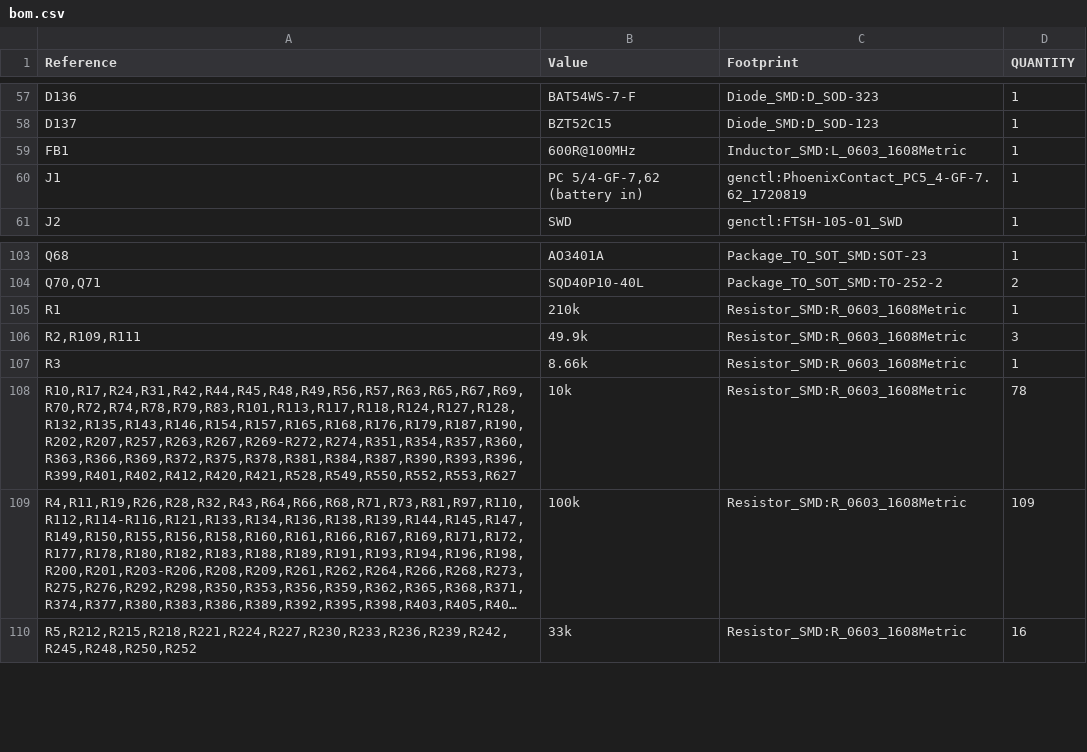
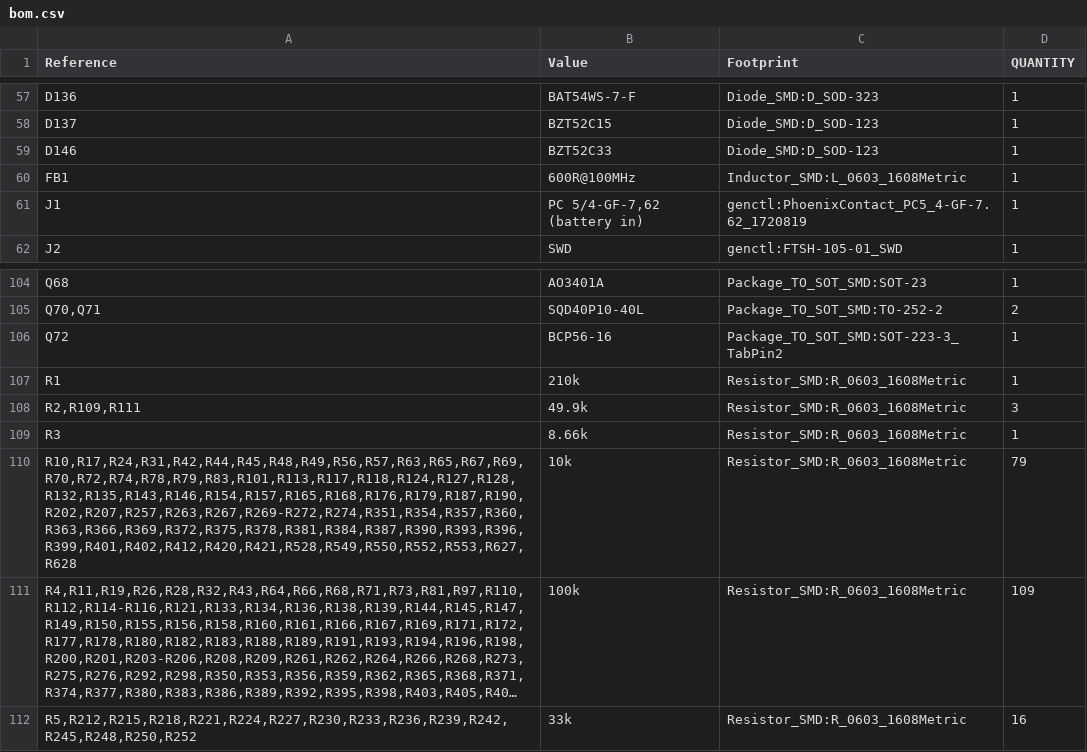
Before and after one commit to Ethan-Poag/blackstart, a CSV file: mechanical/bom.csv, drawn as a sheet; only a part is shown, gaps mark what is left out; long unchanged cells end in …; addresses are those after the commit; the diff names each change by its address in the sheet, - before the commit and + after, or states it on an @@ line.

```diff
--- a/mechanical/bom.csv
+++ b/mechanical/bom.csv
+row 59: D146 | BZT52C33 | Diode_SMD:D_SOD-123 | 1
+row 106: Q72 | BCP56-16 | Package_TO_SOT_SMD:SOT-223-3_TabPin2 | 1
-A110 (Reference): R10,R17,R24,R31,R42,R44,R45,R48,R49,R56,R57,R63,R65,R67,R69,R70,R72,R74,R78,R79,R83,R101,R113,R117,R118,R124,R127,R128,R132,R135,R143,R146,R154,R157,R165,R168,R176,R179,R187,R190,R202,R207,R257,R263,R267,R269-R272,R274,R351,R354,R357,R360,R363,R366,R369,R372,R375,R378,R381,R384,R387,R390,R393,R396,R399,R401,R402,R412,R420,R421,R528,R549,R550,R552,R553,R627
+A110 (Reference): R10,R17,R24,R31,R42,R44,R45,R48,R49,R56,R57,R63,R65,R67,R69,R70,R72,R74,R78,R79,R83,R101,R113,R117,R118,R124,R127,R128,R132,R135,R143,R146,R154,R157,R165,R168,R176,R179,R187,R190,R202,R207,R257,R263,R267,R269-R272,R274,R351,R354,R357,R360,R363,R366,R369,R372,R375,R378,R381,R384,R387,R390,R393,R396,R399,R401,R402,R412,R420,R421,R528,R549,R550,R552,R553,R627,R628
-D110 (QUANTITY): 78
+D110 (QUANTITY): 79
```
Also changed, not shown: bom/inputs_bom.csv, bom/other_bom.csv, 3 other files.
